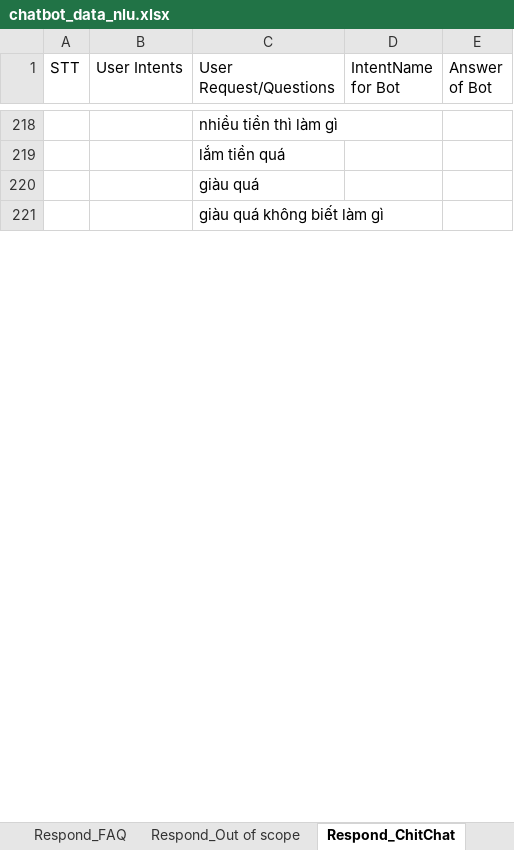
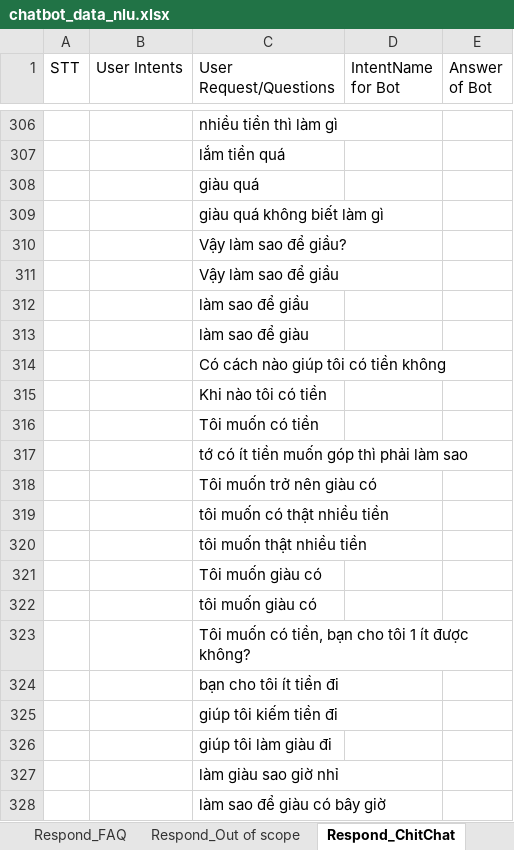
Before and after one commit to DBone32/rasa-chatbot, an Excel workbook: raw_data/chatbot_data_nlu.xlsx, sheet Respond_ChitChat, drawn as a sheet; only a part is shown, gaps mark what is left out; values as stored, in another font and other column widths than the file's, no borders; the diff covers the shown part only; the diff names each change by its address in the sheet, - before the commit and + after, or states it on an @@ line.

```diff
--- a/raw_data/chatbot_data_nlu.xlsx (sheet Respond_ChitChat)
+++ b/raw_data/chatbot_data_nlu.xlsx (sheet Respond_ChitChat)
+row 310:  |  | Vậy làm sao để giầu?
+row 311:  |  | Vậy làm sao để giầu
+row 312:  |  | làm sao để giầu
+row 313:  |  | làm sao để giàu
+row 314:  |  | Có cách nào giúp tôi có tiền không
+row 315:  |  | Khi nào tôi có tiền
+row 316:  |  | Tôi muốn có tiền
+row 317:  |  | tớ có ít tiền muốn góp thì phải làm sao
+row 318:  |  | Tôi muốn trở nên giàu có
+row 319:  |  | tôi muốn có thật nhiều tiền
+row 320:  |  | tôi muốn thật nhiều tiền
+row 321:  |  | Tôi muốn giàu có
+row 322:  |  | tôi muốn giàu có
+row 323:  |  | Tôi muốn có tiền, bạn cho tôi 1 ít được không?
+row 324:  |  | bạn cho tôi ít tiền đi
+row 325:  |  | giúp tôi kiếm tiền đi
+row 326:  |  | giúp tôi làm giàu đi
+row 327:  |  | làm giàu sao giờ nhỉ
+row 328:  |  | làm sao để giàu có bây giờ
```
Also changed, not shown: 148 added rows, 19 removed rows and 42 edited cells elsewhere in this sheet, sheet General_forBot, sheet Respond_Out of scope, sheet Câu hỏi khác, sheet Đăng bài, sheet Respond_FAQ, sheet Slots, 4 more sheets, other sheet tabs, raw_data/chatbot_data_core.xlsx, 17 other files.
